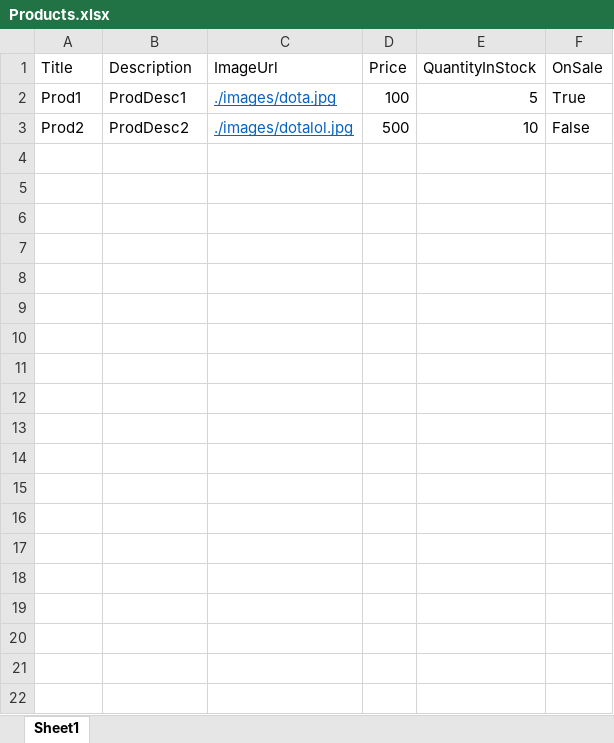
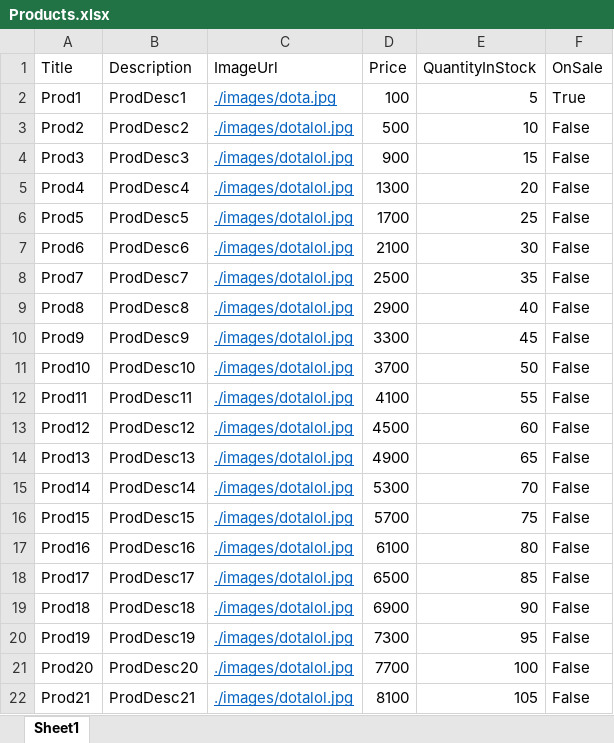
Before and after one commit to NigelGunawardene/BlazorEcommerce, an Excel workbook: SeedingResources/Products.xlsx, sheet Sheet1, drawn as a sheet; only a part is shown; values as stored, in another font and other column widths than the file's, no borders; the diff covers the shown part only; the diff names each change by its address in the sheet, - before the commit and + after, or states it on an @@ line.

```diff
--- a/SeedingResources/Products.xlsx (sheet Sheet1)
+++ b/SeedingResources/Products.xlsx (sheet Sheet1)
+row 4: Prod3 | ProdDesc3 | ./images/dotalol.jpg | 900 | 15 | False
+row 5: Prod4 | ProdDesc4 | ./images/dotalol.jpg | 1300 | 20 | False
+row 6: Prod5 | ProdDesc5 | ./images/dotalol.jpg | 1700 | 25 | False
+row 7: Prod6 | ProdDesc6 | ./images/dotalol.jpg | 2100 | 30 | False
+row 8: Prod7 | ProdDesc7 | ./images/dotalol.jpg | 2500 | 35 | False
+row 9: Prod8 | ProdDesc8 | ./images/dotalol.jpg | 2900 | 40 | False
+row 10: Prod9 | ProdDesc9 | ./images/dotalol.jpg | 3300 | 45 | False
+row 11: Prod10 | ProdDesc10 | ./images/dotalol.jpg | 3700 | 50 | False
+row 12: Prod11 | ProdDesc11 | ./images/dotalol.jpg | 4100 | 55 | False
+row 13: Prod12 | ProdDesc12 | ./images/dotalol.jpg | 4500 | 60 | False
+row 14: Prod13 | ProdDesc13 | ./images/dotalol.jpg | 4900 | 65 | False
+row 15: Prod14 | ProdDesc14 | ./images/dotalol.jpg | 5300 | 70 | False
+row 16: Prod15 | ProdDesc15 | ./images/dotalol.jpg | 5700 | 75 | False
+row 17: Prod16 | ProdDesc16 | ./images/dotalol.jpg | 6100 | 80 | False
+row 18: Prod17 | ProdDesc17 | ./images/dotalol.jpg | 6500 | 85 | False
+row 19: Prod18 | ProdDesc18 | ./images/dotalol.jpg | 6900 | 90 | False
+row 20: Prod19 | ProdDesc19 | ./images/dotalol.jpg | 7300 | 95 | False
+row 21: Prod20 | ProdDesc20 | ./images/dotalol.jpg | 7700 | 100 | False
+row 22: Prod21 | ProdDesc21 | ./images/dotalol.jpg | 8100 | 105 | False
```
Also changed, not shown: 78 added rows elsewhere in this sheet, 23 other files.
